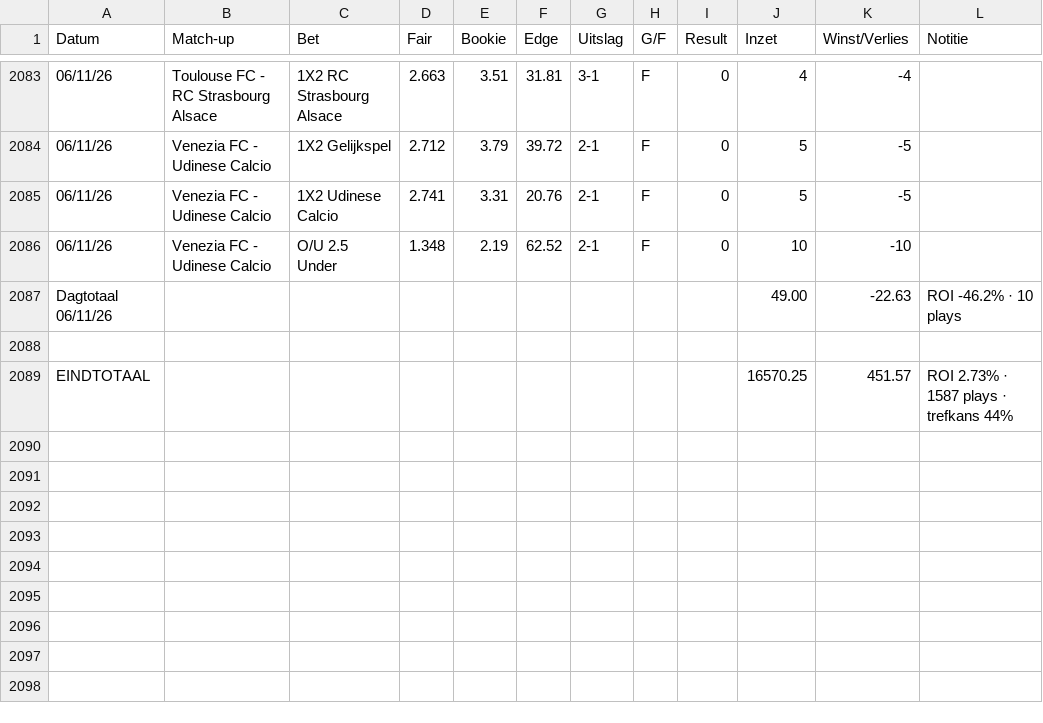
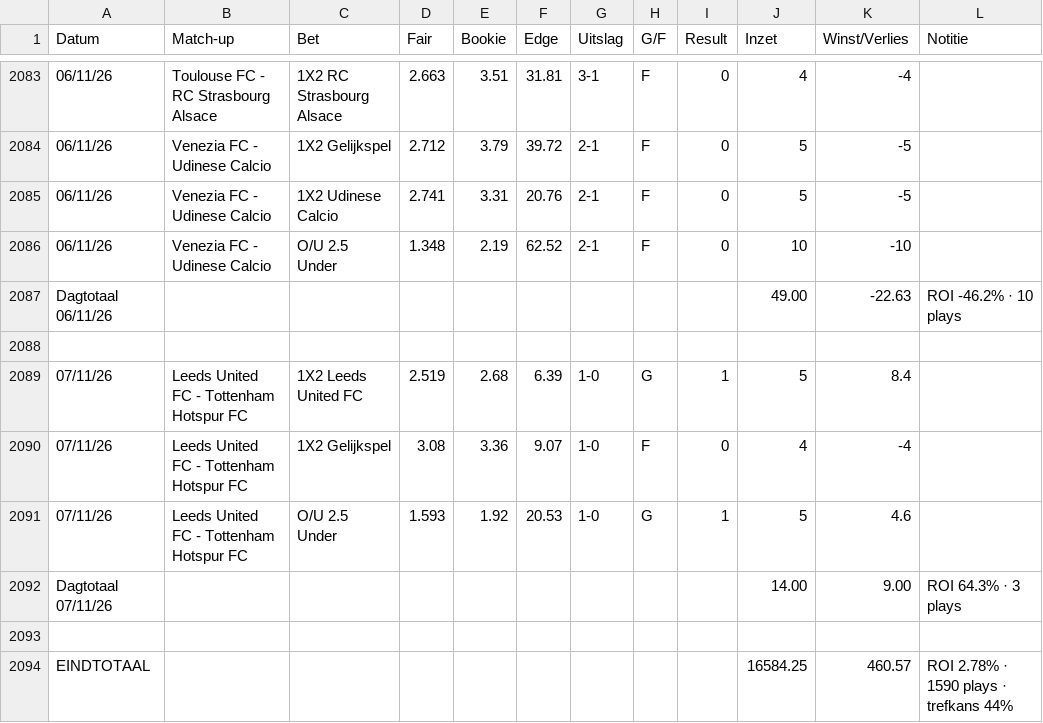
Before and after one commit to Player87887/Johnsballiebets, a CSV file: beheer/historie.csv, drawn as a sheet; only a part is shown, gaps mark what is left out.

Commit message:
Historie: history030.csv samengevoegd met beheer/historie.csv

```diff
--- a/beheer/historie.csv
+++ b/beheer/historie.csv
@@ -2088,2 +2088,7 @@ Dagtotaal 06/11/26,,,,,,,,,49.00,-22.63,ROI -46.2% · 10 plays
 
-EINDTOTAAL,,,,,,,,,16570.25,451.57,ROI 2.73% · 1587 plays · trefkans 44%
+07/11/26,Leeds United FC - Tottenham Hotspur FC,1X2 Leeds United FC,2.519,2.68,6.39,1-0,G,1,5,8.4,
+07/11/26,Leeds United FC - Tottenham Hotspur FC,1X2 Gelijkspel,3.08,3.36,9.07,1-0,F,0,4,-4,
+07/11/26,Leeds United FC - Tottenham Hotspur FC,O/U 2.5 Under,1.593,1.92,20.53,1-0,G,1,5,4.6,
+Dagtotaal 07/11/26,,,,,,,,,14.00,9.00,ROI 64.3% · 3 plays
+
+EINDTOTAAL,,,,,,,,,16584.25,460.57,ROI 2.78% · 1590 plays · trefkans 44%
```
